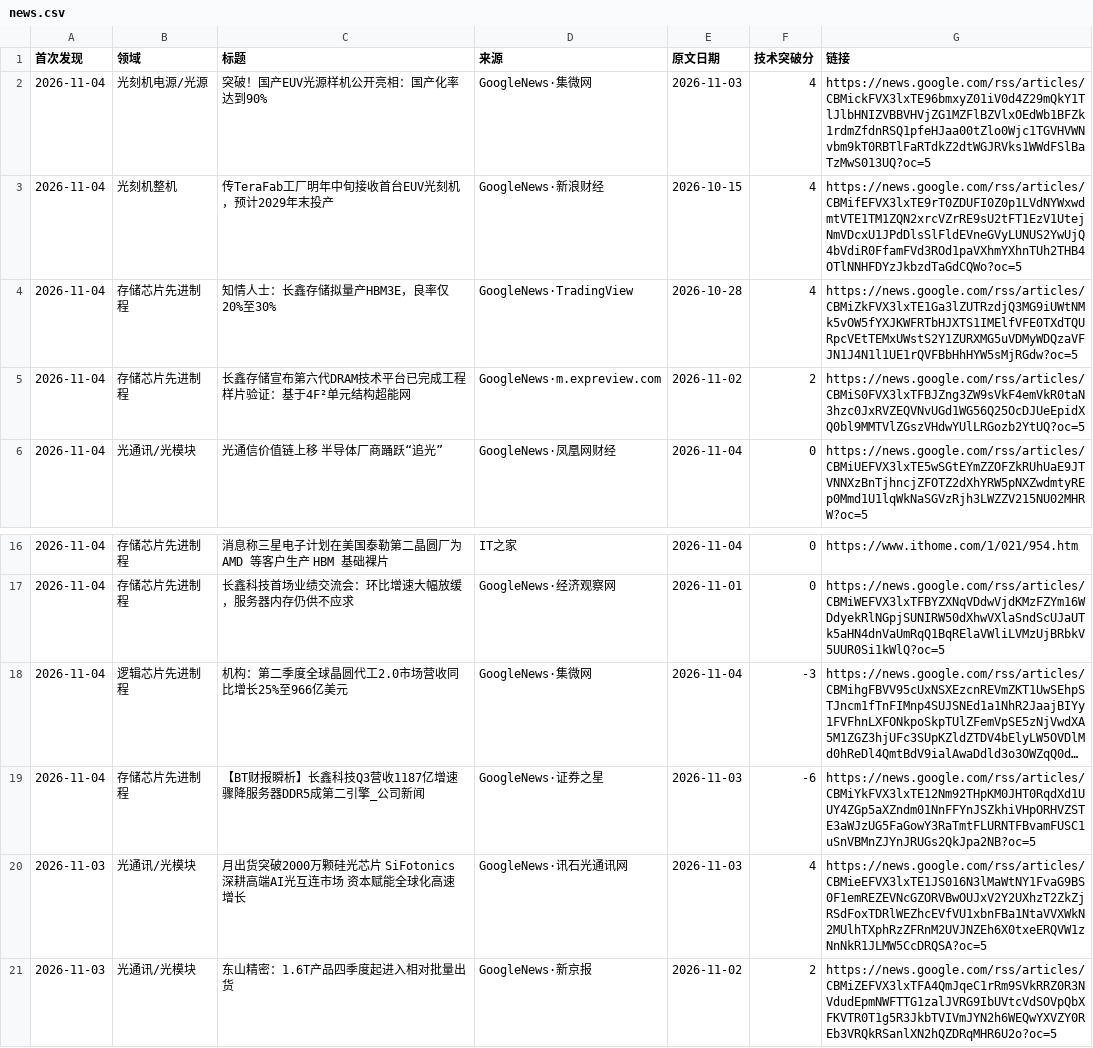
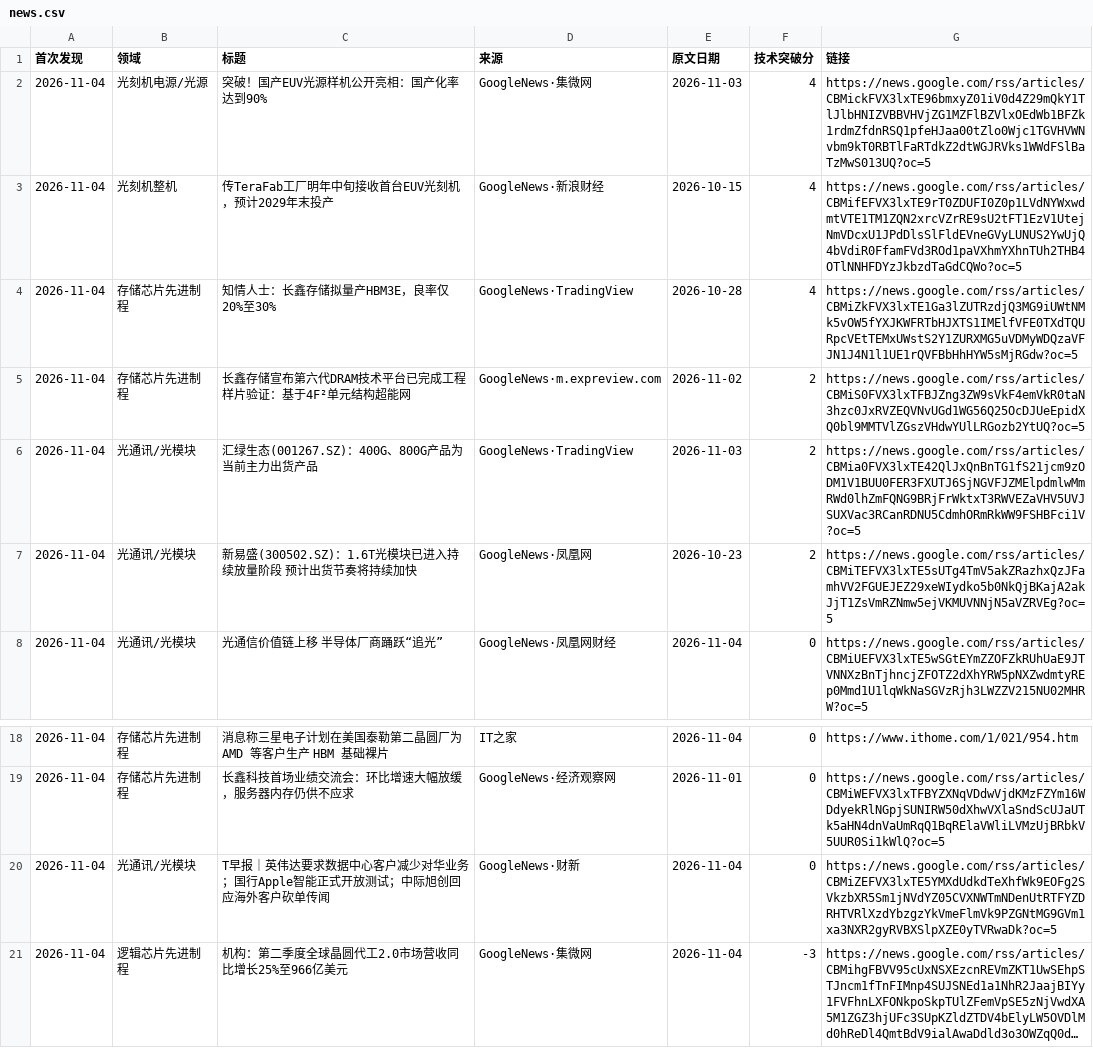
Before and after one commit to fenggg1988/china-semi-tracker, a CSV file: data/news.csv, drawn as a sheet; only a part is shown, gaps mark what is left out; the shorter side is filled out with more unchanged rows; long unchanged cells end in …; the diff names each change by its address in the sheet, - before the commit and + after, or states it on an @@ line.

```diff
--- a/data/news.csv
+++ b/data/news.csv
+row 6: 2026-11-04 | 光通讯/光模块 | 汇绿生态(001267.SZ)：400G、800G产品为当前主力出货产品 | GoogleNews·TradingView | 2026-11-03 | 2 | https://news.google.com/rss/articles/CBMia0FVX3lxTE42QlJxQnBnTG1fS21jcm9zODM1V1BUU0FER3FXUTJ6SjNGVFJZMElpdmlwMmRWd0lhZmFQNG9BRjFrWktxT3RWVEZaVHV5UVJSUXVac3RCanRDNU5CdmhORmRkWW9FSHBFci1V?oc=5
+row 7: 2026-11-04 | 光通讯/光模块 | 新易盛(300502.SZ)：1.6T光模块已进入持续放量阶段 预计出货节奏将持续加快 | GoogleNews·凤凰网 | 2026-10-23 | 2 | https://news.google.com/rss/articles/CBMiTEFVX3lxTE5sUTg4TmV5akZRazhxQzJFamhVV2FGUEJEZ29xeWIydko5b0NkQjBKajA2akJjT1ZsVmRZNmw5ejVKMUVNNjN5aVZRVEg?oc=5
+row 20: 2026-11-04 | 光通讯/光模块 | T早报｜英伟达要求数据中心客户减少对华业务；国行Apple智能正式开放测试；中际旭创回应海外客户砍单传闻 | GoogleNews·财新 | 2026-11-04 | 0 | https://news.google.com/rss/articles/CBMiZEFVX3lxTE5YMXdUdkdTeXhfWk9EOFg2SVkzbXR5Sm1jNVdYZ05CVXNWTmNDenUtRTFYZDRHTVRlXzdYbzgzYkVmeFlmVk9PZGNtMG9GVm1xa3NXR2gyRVBXSlpXZE0yTVRwaDk?oc=5
```
Also changed, not shown: 2 other files.
